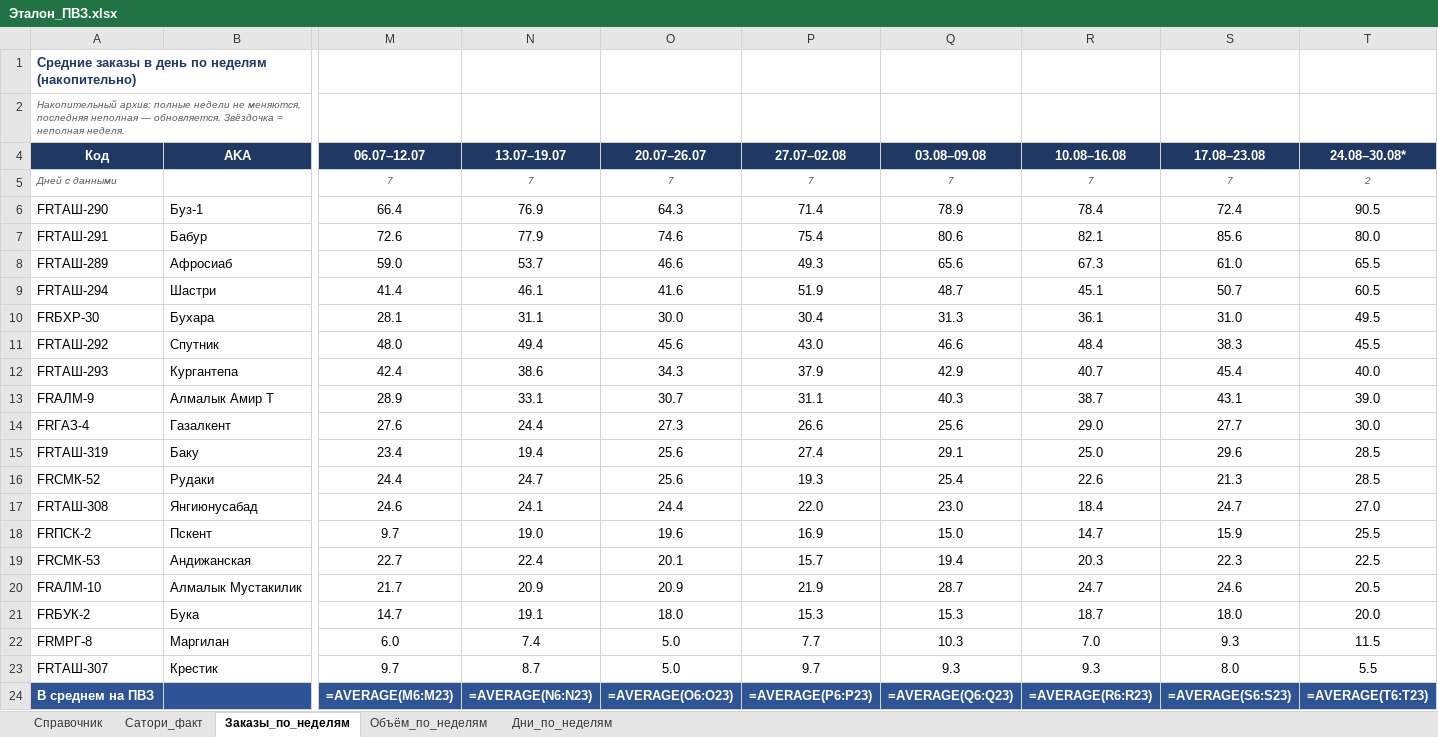
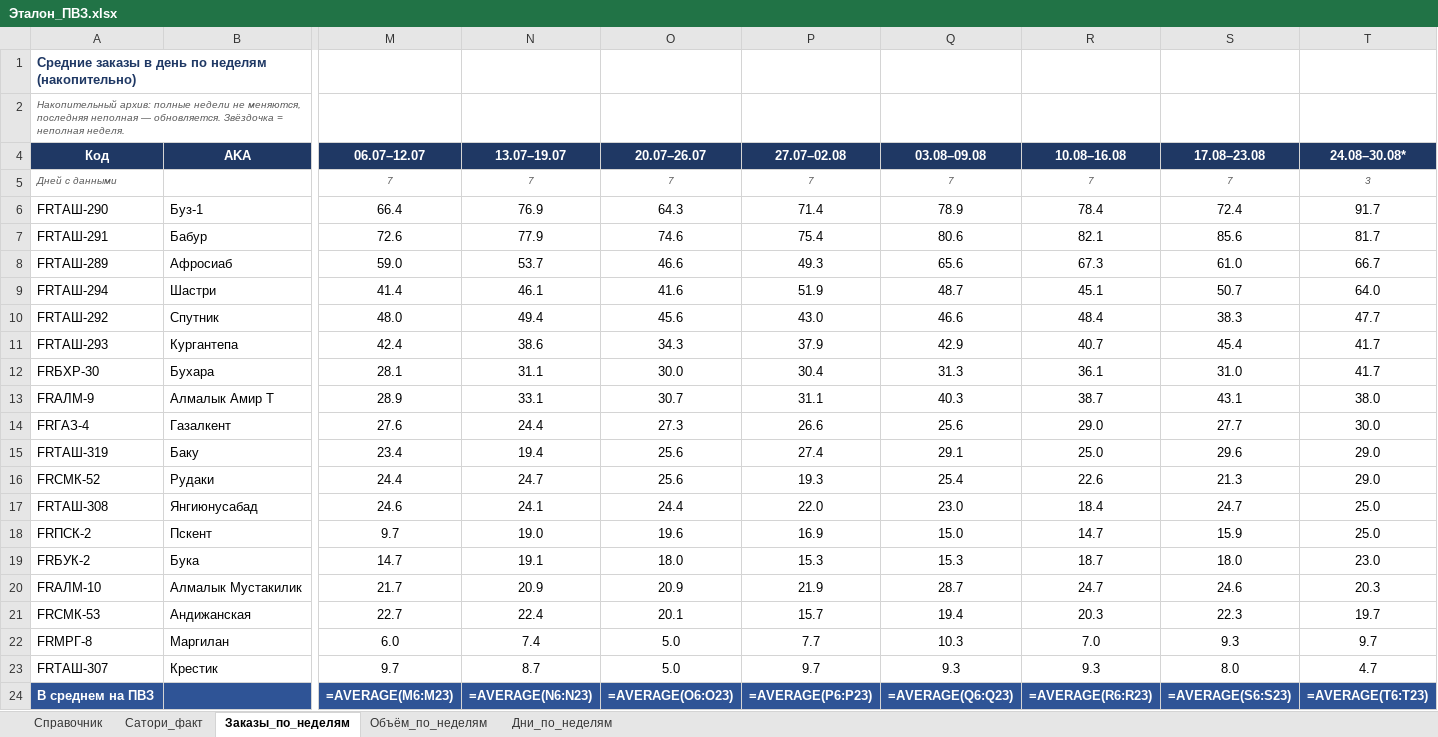
Before and after one commit to MyDarling1/Project-X, an Excel workbook: Эталон_ПВЗ.xlsx, sheet Заказы_по_неделям, drawn as a sheet; only a part is shown, gaps mark what is left out; values as stored, in another font and other column widths than the file's, no borders; formulas without a stored value are shown as written; removed rows and columns are numbered as before the commit, all else as after; rows hold the shown columns only; the diff names each change by its address in the sheet, - before the commit and + after, or states it on an @@ line.

```diff
--- a/Эталон_ПВЗ.xlsx (sheet Заказы_по_неделям)
+++ b/Эталон_ПВЗ.xlsx (sheet Заказы_по_неделям)
-T5 (24.08–30.08*): 2
+T5 (24.08–30.08*): 3
-T6 (24.08–30.08*): 90.5
+T6 (24.08–30.08*): 91.7
-T7 (24.08–30.08*): 80.0
+T7 (24.08–30.08*): 81.7
-T8 (24.08–30.08*): 65.5
+T8 (24.08–30.08*): 66.7
-T9 (24.08–30.08*): 60.5
+T9 (24.08–30.08*): 64.0
-row 10: FRБХР-30 | Бухара | 28.1 | 31.1 | 30.0 | 30.4 | 31.3 | 36.1 | 31.0 | 49.5
-T10 (24.08–30.08*): 45.5
+T10 (24.08–30.08*): 47.7
-T11 (24.08–30.08*): 40.0
+T11 (24.08–30.08*): 41.7
+row 12: FRБХР-30 | Бухара | 28.1 | 31.1 | 30.0 | 30.4 | 31.3 | 36.1 | 31.0 | 41.7
-T13 (24.08–30.08*): 39.0
+T13 (24.08–30.08*): 38.0
-T15:T16 (24.08–30.08*): 28.5
+T15:T16 (24.08–30.08*): 29.0
-T17 (24.08–30.08*): 27.0
+T17 (24.08–30.08*): 25.0
-T18 (24.08–30.08*): 25.5
+T18 (24.08–30.08*): 25.0
-row 19: FRСМК-53 | Андижанская | 22.7 | 22.4 | 20.1 | 15.7 | 19.4 | 20.3 | 22.3 | 22.5
-row 20: FRАЛМ-10 | Алмалык Мустакилик | 21.7 | 20.9 | 20.9 | 21.9 | 28.7 | 24.7 | 24.6 | 20.5
-T19 (24.08–30.08*): 20.0
+T19 (24.08–30.08*): 23.0
+row 20: FRАЛМ-10 | Алмалык Мустакилик | 21.7 | 20.9 | 20.9 | 21.9 | 28.7 | 24.7 | 24.6 | 20.3
+row 21: FRСМК-53 | Андижанская | 22.7 | 22.4 | 20.1 | 15.7 | 19.4 | 20.3 | 22.3 | 19.7
-T22 (24.08–30.08*): 11.5
+T22 (24.08–30.08*): 9.7
-T23 (24.08–30.08*): 5.5
+T23 (24.08–30.08*): 4.7
```
Also changed, not shown: sheet Объём_по_неделям, sheet Дни_по_неделям, 3 other files.
